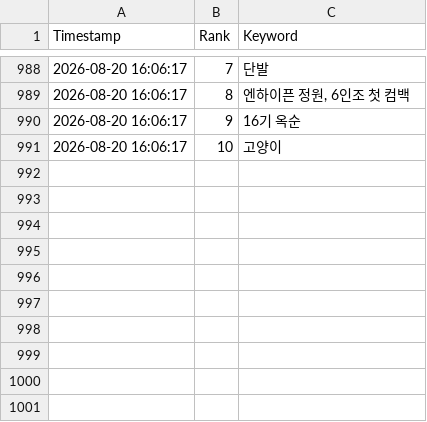
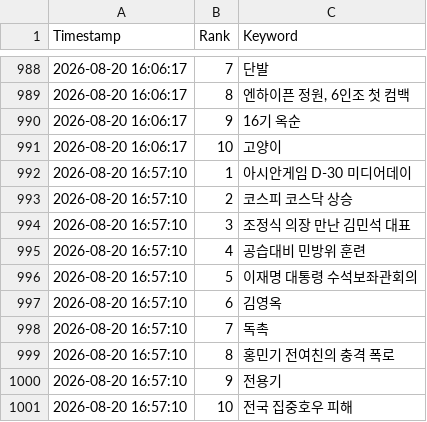
Before and after one commit to wafflecomm/TrafficCatcher, a CSV file: signal_realtime_keywords.csv, drawn as a sheet; only a part is shown, gaps mark what is left out.

```diff
--- a/signal_realtime_keywords.csv
+++ b/signal_realtime_keywords.csv
@@ -991 +991,11 @@
 2026-08-20 16:06:17,10,고양이
+2026-08-20 16:57:10,1,아시안게임 D-30 미디어데이
+2026-08-20 16:57:10,2,코스피 코스닥 상승
+2026-08-20 16:57:10,3,조정식 의장 만난 김민석 대표
+2026-08-20 16:57:10,4,공습대비 민방위 훈련
+2026-08-20 16:57:10,5,이재명 대통령 수석보좌관회의
+2026-08-20 16:57:10,6,김영옥
+2026-08-20 16:57:10,7,독촉
+2026-08-20 16:57:10,8,홍민기 전여친의 충격 폭로
+2026-08-20 16:57:10,9,전용기
+2026-08-20 16:57:10,10,전국 집중호우 피해
```
Also changed, not shown: 2 other files.
